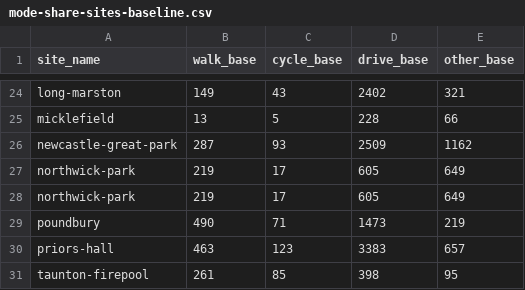
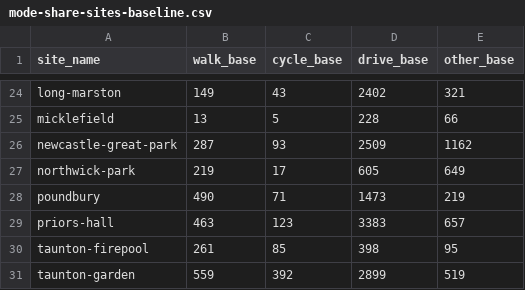
Before and after one commit to cyipt/actdev, a CSV file: data-small/mode-share-sites-baseline.csv, drawn as a sheet; only a part is shown, gaps mark what is left out; the shorter side is filled out with more unchanged rows; the diff names each change by its address in the sheet, - before the commit and + after, or states it on an @@ line.

Commit message:
Hot fix
https://github.com/cyipt/actdev-ui/issues/74

```diff
--- a/data-small/mode-share-sites-baseline.csv
+++ b/data-small/mode-share-sites-baseline.csv
-row 28: northwick-park | 219 | 17 | 605 | 649
```
